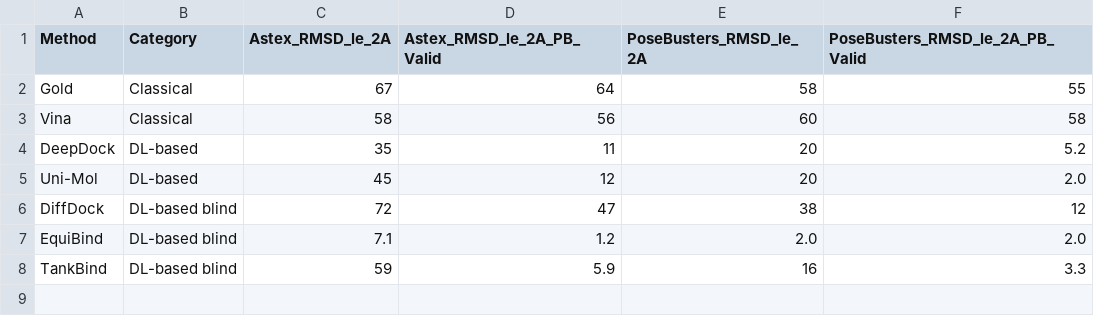
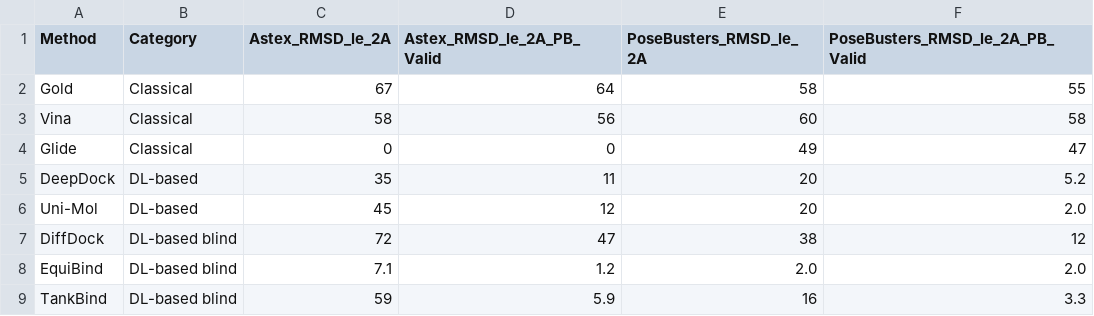
Before and after one commit to hovo1990/nf-core-hpcdockbench, a CSV file: assets/posebuster_paper.csv, drawn as a sheet.

Commit message:
added glide from paper

```diff
--- a/assets/posebuster_paper.csv
+++ b/assets/posebuster_paper.csv
@@ -3,2 +3,3 @@ Gold,Classical,67,64,58,55
 Vina,Classical,58,56,60,58
+Glide,Classical,0,0,49,47
 DeepDock,DL-based,35,11,20,5.2
```
Also changed, not shown: 2 other files.
